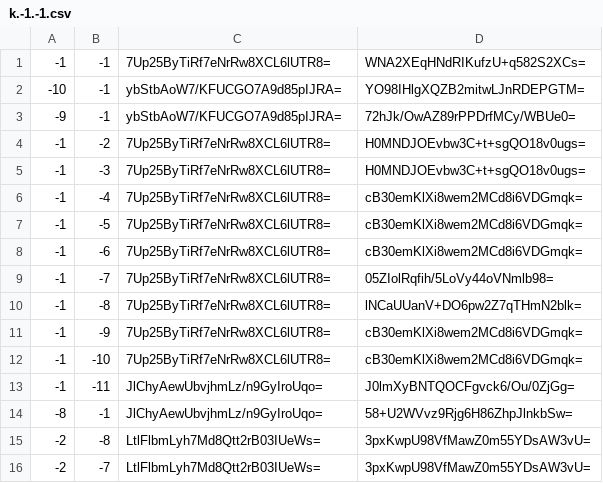
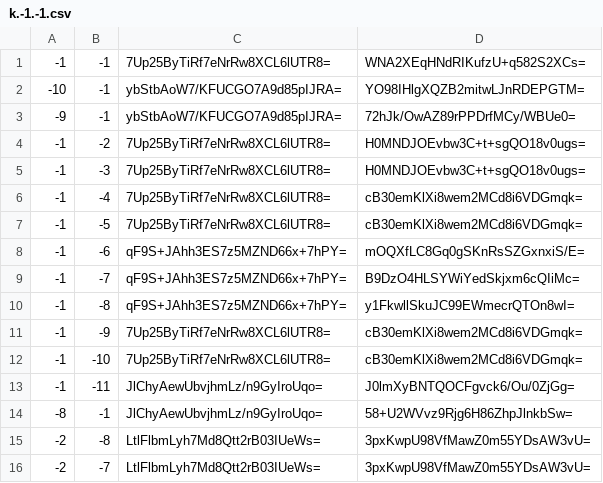
Before and after one commit to Brehtyn/brentyns.com-pipeline, a CSV file: unmined/tiles/zoom.-2/metadata/k.-1.-1.csv, drawn as a sheet.

```diff
--- a/unmined/tiles/zoom.-2/metadata/k.-1.-1.csv
+++ b/unmined/tiles/zoom.-2/metadata/k.-1.-1.csv
@@ -7,5 +7,5 @@
 -1,-5,7Up25ByTiRf7eNrRw8XCL6lUTR8=,cB30emKlXi8wem2MCd8i6VDGmqk=
--1,-6,7Up25ByTiRf7eNrRw8XCL6lUTR8=,cB30emKlXi8wem2MCd8i6VDGmqk=
--1,-7,7Up25ByTiRf7eNrRw8XCL6lUTR8=,05ZIolRqfih/5LoVy44oVNmlb98=
--1,-8,7Up25ByTiRf7eNrRw8XCL6lUTR8=,lNCaUUanV+DO6pw2Z7qTHmN2blk=
+-1,-6,qF9S+JAhh3ES7z5MZND66x+7hPY=,mOQXfLC8Gq0gSKnRsSZGxnxiS/E=
+-1,-7,qF9S+JAhh3ES7z5MZND66x+7hPY=,B9DzO4HLSYWiYedSkjxm6cQIiMc=
+-1,-8,qF9S+JAhh3ES7z5MZND66x+7hPY=,y1FkwllSkuJC99EWmecrQTOn8wI=
 -1,-9,7Up25ByTiRf7eNrRw8XCL6lUTR8=,cB30emKlXi8wem2MCd8i6VDGmqk=
```
Also changed, not shown: unmined/tiles/zoom.-1/metadata/k.-1.-1.csv, unmined/tiles/zoom.-1/metadata/k.0.-1.csv, 53 other files.
